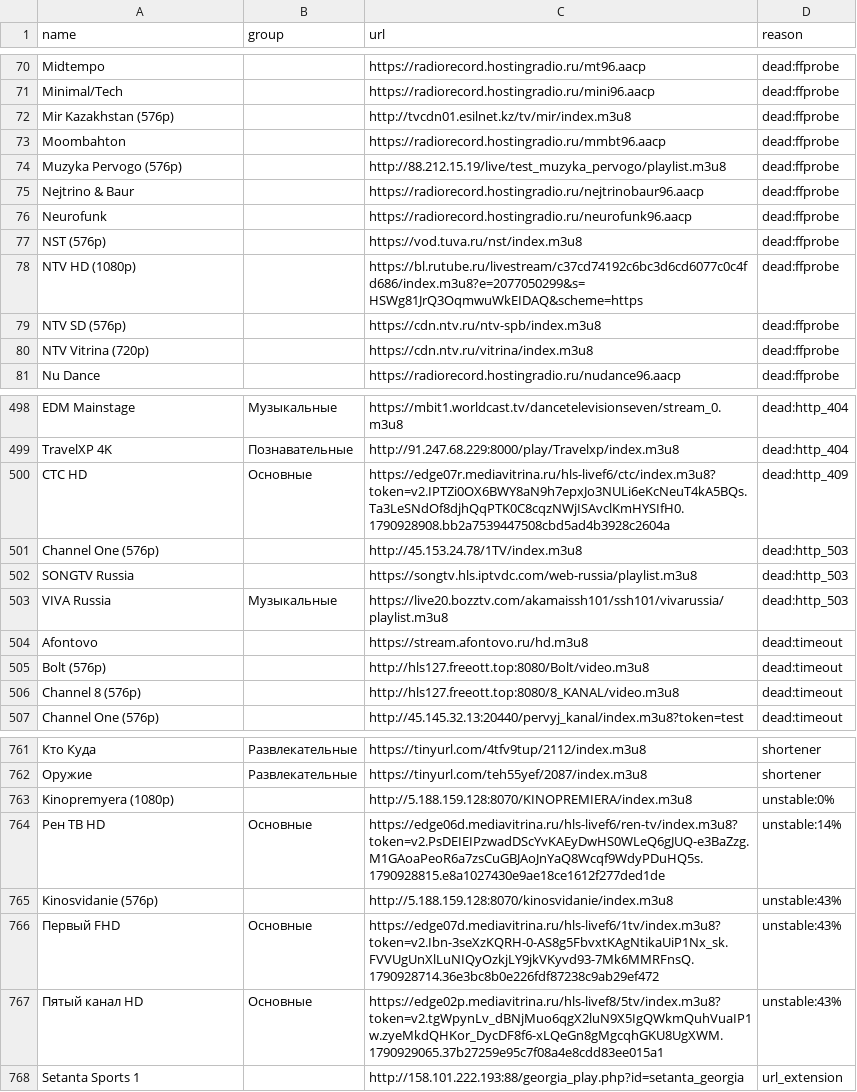
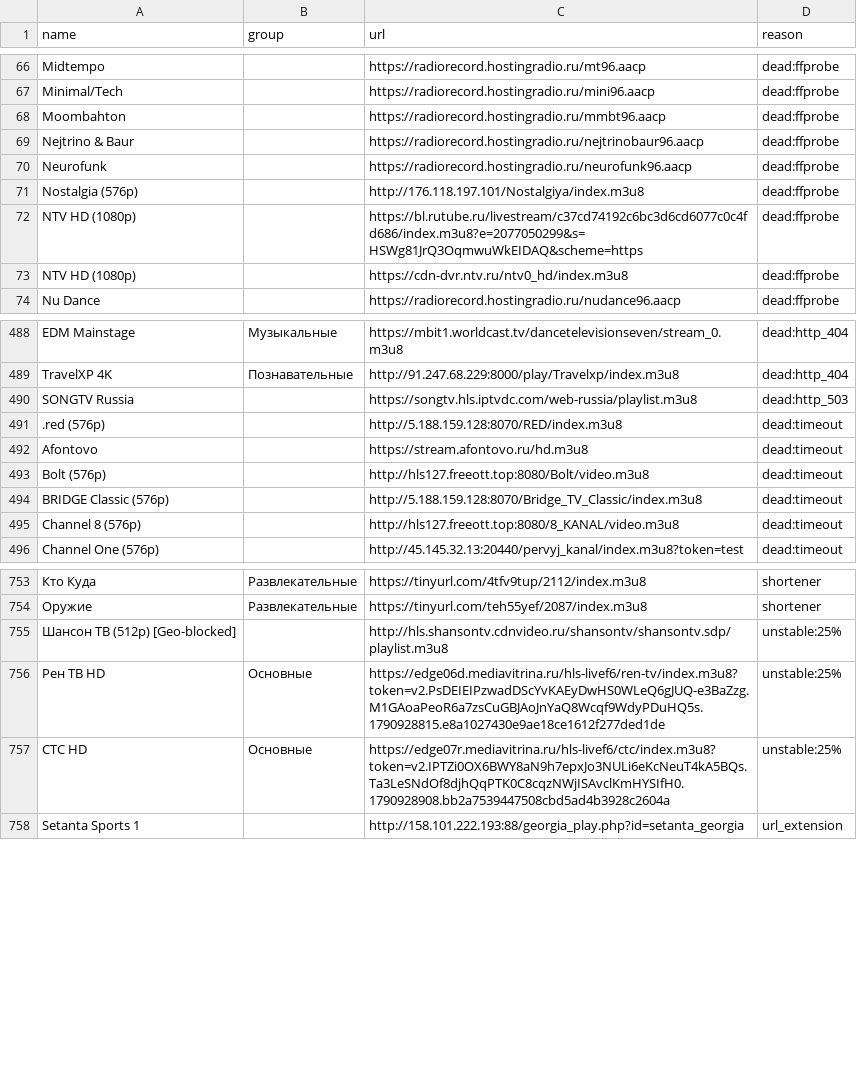
Before and after one commit to gvineon550-coder/8Z6evf3ezzM469, a CSV file: docs/rejected.csv, drawn as a sheet; only a part is shown, gaps mark what is left out; removed rows and columns are numbered as before the commit, all else as after; the diff covers the shown part only; the diff names each change by its address in the sheet, - before the commit and + after, or states it on an @@ line.

```diff
--- a/docs/rejected.csv
+++ b/docs/rejected.csv
-row 72: Mir Kazakhstan (576p) |  | http://tvcdn01.esilnet.kz/tv/mir/index.m3u8 | dead:ffprobe
-row 74: Muzyka Pervogo (576p) |  | http://88.212.15.19/live/test_muzyka_pervogo/playlist.m3u8 | dead:ffprobe
-A71 (name): NST (576p)
+A71 (name): Nostalgia (576p)
-C71 (url): https://vod.tuva.ru/nst/index.m3u8
+C71 (url): http://176.118.197.101/Nostalgiya/index.m3u8
-A73 (name): NTV SD (576p)
+A73 (name): NTV HD (1080p)
-C73 (url): https://cdn.ntv.ru/ntv-spb/index.m3u8
+C73 (url): https://cdn-dvr.ntv.ru/ntv0_hd/index.m3u8
-row 80: NTV Vitrina (720p) |  | https://cdn.ntv.ru/vitrina/index.m3u8 | dead:ffprobe
-row 500: СТС HD | Основные | https://edge07r.mediavitrina.ru/hls-livef6/ctc/index.m3u8?token=v2.IPTZi0OX6BWY8aN9h7epxJo3NULi6eKcNeuT4kA5BQs.Ta3LeSNdOf8djhQqPTK0C8cqzNWjISAvclKmHYSIfH0.1790928908.bb2a7539447508cbd5ad4b3928c2604a | dead:http_409
-row 501: Channel One (576p) |  | http://45.153.24.78/1TV/index.m3u8 | dead:http_503
-row 503: VIVA Russia | Музыкальные | https://live20.bozztv.com/akamaissh101/ssh101/vivarussia/playlist.m3u8 | dead:http_503
+row 491: .red (576p) |  | http://5.188.159.128:8070/RED/index.m3u8 | dead:timeout
+row 494: BRIDGE Classic (576p) |  | http://5.188.159.128:8070/Bridge_TV_Classic/index.m3u8 | dead:timeout
-row 763: Kinopremyera (1080p) |  | http://5.188.159.128:8070/KINOPREMIERA/index.m3u8 | unstable:0%
+row 755: Шансон ТВ (512p) [Geo-blocked] |  | http://hls.shansontv.cdnvideo.ru/shansontv/shansontv.sdp/playlist.m3u8 | unstable:25%
-D756 (reason): unstable:14%
+D756 (reason): unstable:25%
-row 765: Kinosvidanie (576p) |  | http://5.188.159.128:8070/kinosvidanie/index.m3u8 | unstable:43%
-A757 (name): Первый FHD
+A757 (name): СТС HD
-C757 (url): https://edge07d.mediavitrina.ru/hls-livef6/1tv/index.m3u8?token=v2.Ibn-3seXzKQRH-0-AS8g5FbvxtKAgNtikaUiP1Nx_sk.FVVUgUnXlLuNIQyOzkjLY9jkVKyvd93-7Mk6MMRFnsQ.1790928714.36e3bc8b0e226fdf87238c9ab29ef472
+C757 (url): https://edge07r.mediavitrina.ru/hls-livef6/ctc/index.m3u8?token=v2.IPTZi0OX6BWY8aN9h7epxJo3NULi6eKcNeuT4kA5BQs.Ta3LeSNdOf8djhQqPTK0C8cqzNWjISAvclKmHYSIfH0.1790928908.bb2a7539447508cbd5ad4b3928c2604a
-D757 (reason): unstable:43%
+D757 (reason): unstable:25%
-row 767: Пятый канал HD | Основные | https://edge02p.mediavitrina.ru/hls-livef8/5tv/index.m3u8?token=v2.tgWpynLv_dBNjMuo6qgX2luN9X5IgQWkmQuhVuaIP1w.zyeMkdQHKor_DycDF8f6-xLQeGn8gMgcqhGKU8UgXWM.1790929065.37b27259e95c7f08a4e8cdd83ee015a1 | unstable:43%
```
Also changed, not shown: 11 added rows and 15 removed rows elsewhere in this file, docs/channels.csv, 19 other files.
